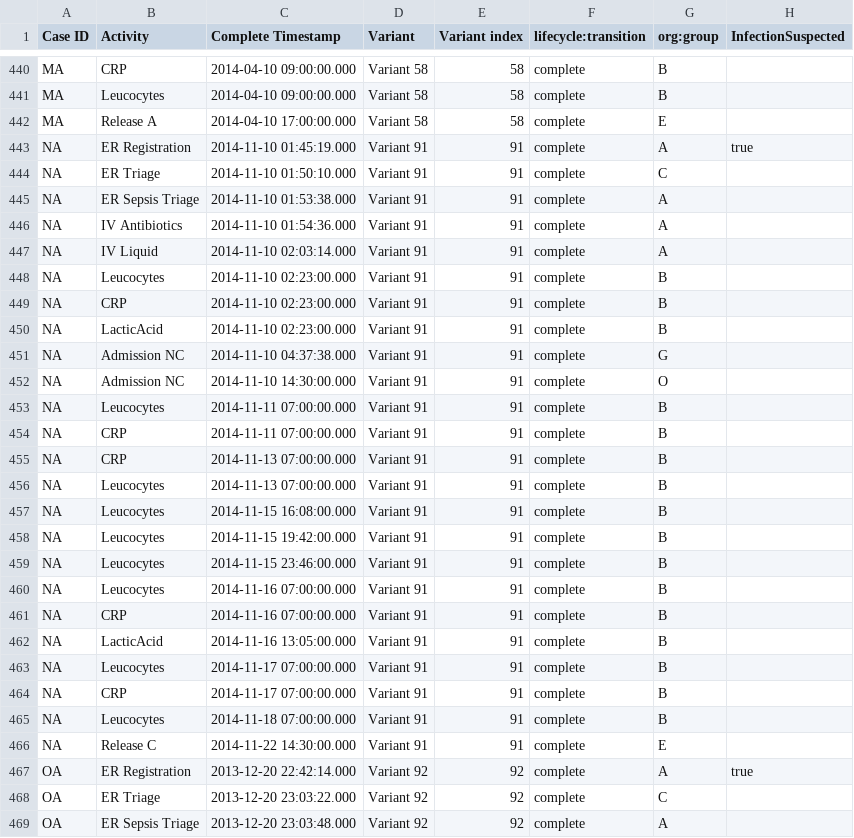
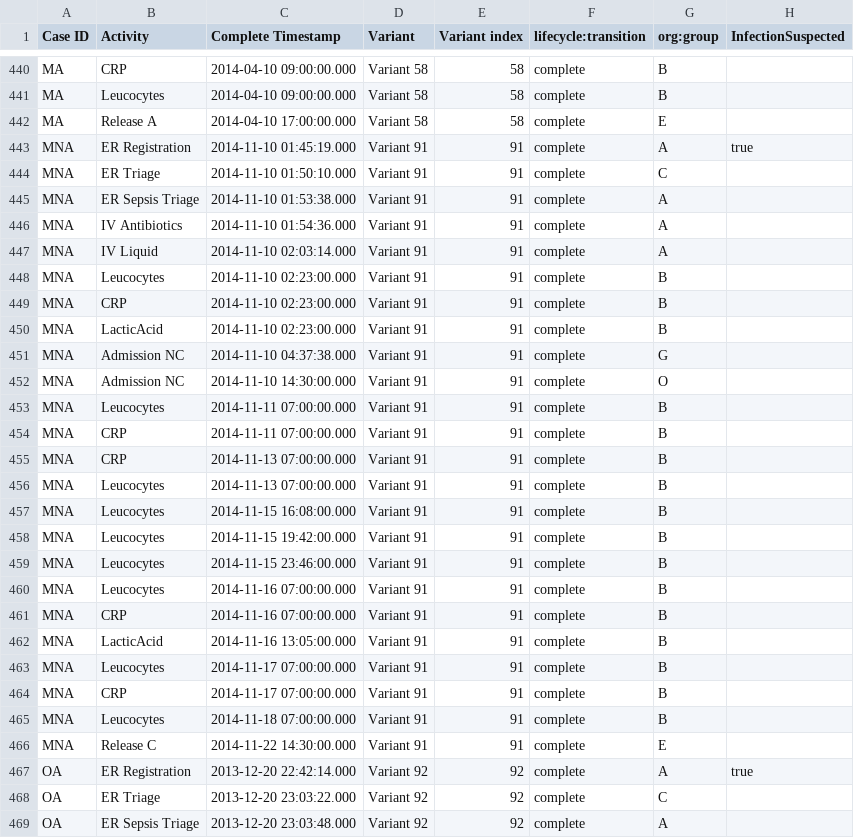
Before and after one commit to fau-is/patway-net, a CSV file: data/Sepsis Cases - Event Log_sub.csv, drawn as a sheet; only a part is shown, gaps mark what is left out; the diff names each change by its address in the sheet, - before the commit and + after, or states it on an @@ line.

Commit message:
Fixed bug in preprocessing for sepsis.

```diff
--- a/data/Sepsis Cases - Event Log_sub.csv
+++ b/data/Sepsis Cases - Event Log_sub.csv
-A443:A466 (Case ID): NA
+A443:A466 (Case ID): MNA
```
Also changed, not shown: 6 other files.
